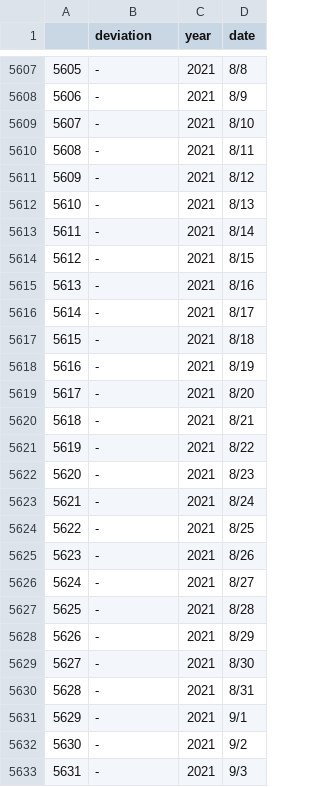
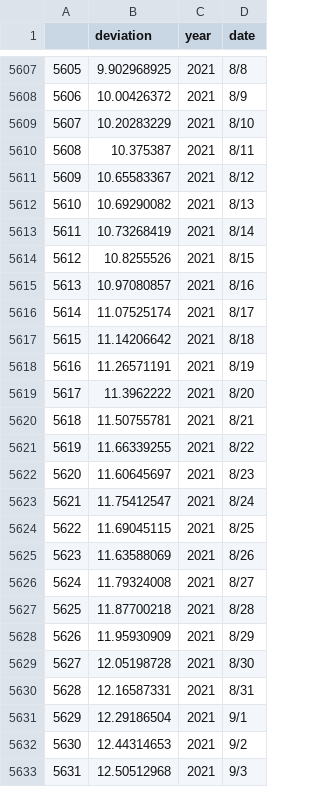
Before and after one commit to CSGilligan/baseball-parity-project, a CSV file: mlb_disparity_by_day.csv, drawn as a sheet; only a part is shown, gaps mark what is left out; the diff covers the shown part only.

```diff
--- a/mlb_disparity_by_day.csv
+++ b/mlb_disparity_by_day.csv
@@ -5607,27 +5607,27 @@
-5605,-,2021,8/8
-5606,-,2021,8/9
-5607,-,2021,8/10
-5608,-,2021,8/11
-5609,-,2021,8/12
-5610,-,2021,8/13
-5611,-,2021,8/14
-5612,-,2021,8/15
-5613,-,2021,8/16
-5614,-,2021,8/17
-5615,-,2021,8/18
-5616,-,2021,8/19
-5617,-,2021,8/20
-5618,-,2021,8/21
-5619,-,2021,8/22
-5620,-,2021,8/23
-5621,-,2021,8/24
-5622,-,2021,8/25
-5623,-,2021,8/26
-5624,-,2021,8/27
-5625,-,2021,8/28
-5626,-,2021,8/29
-5627,-,2021,8/30
-5628,-,2021,8/31
-5629,-,2021,9/1
-5630,-,2021,9/2
-5631,-,2021,9/3
+5605,9.902968925,2021,8/8
+5606,10.00426372,2021,8/9
+5607,10.20283229,2021,8/10
+5608,10.375387,2021,8/11
+5609,10.65583367,2021,8/12
+5610,10.69290082,2021,8/13
+5611,10.73268419,2021,8/14
+5612,10.8255526,2021,8/15
+5613,10.97080857,2021,8/16
+5614,11.07525174,2021,8/17
+5615,11.14206642,2021,8/18
+5616,11.26571191,2021,8/19
+5617,11.3962222,2021,8/20
+5618,11.50755781,2021,8/21
+5619,11.66339255,2021,8/22
+5620,11.60645697,2021,8/23
+5621,11.75412547,2021,8/24
+5622,11.69045115,2021,8/25
+5623,11.63588069,2021,8/26
+5624,11.79324008,2021,8/27
+5625,11.87700218,2021,8/28
+5626,11.95930909,2021,8/29
+5627,12.05198728,2021,8/30
+5628,12.16587331,2021,8/31
+5629,12.29186504,2021,9/1
+5630,12.44314653,2021,9/2
+5631,12.50512968,2021,9/3
```
Also changed, not shown: 58 edited cells elsewhere in this file, 1 other file.
